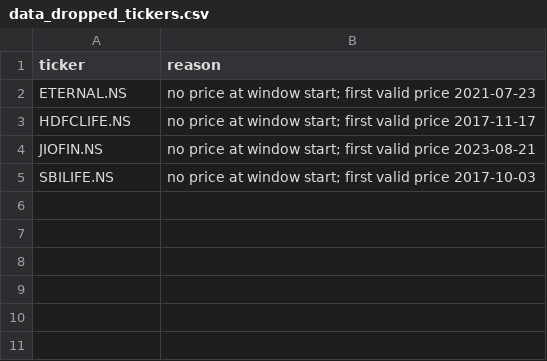
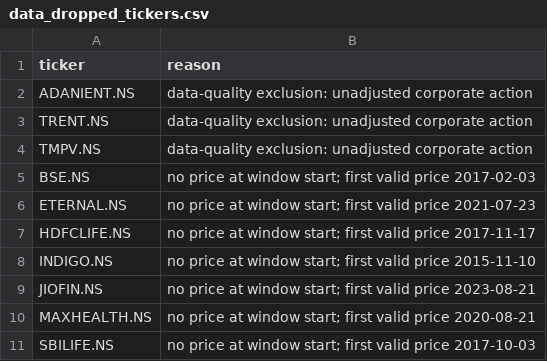
Before and after one commit to advika-chat/minor-optproject, a CSV file: outputs/tables/data_dropped_tickers.csv, drawn as a sheet.

```diff
--- a/outputs/tables/data_dropped_tickers.csv
+++ b/outputs/tables/data_dropped_tickers.csv
@@ -1,5 +1,11 @@
 ticker,reason
+ADANIENT.NS,data-quality exclusion: unadjusted corporate action
+TRENT.NS,data-quality exclusion: unadjusted corporate action
+TMPV.NS,data-quality exclusion: unadjusted corporate action
+BSE.NS,no price at window start; first valid price 2017-02-03
 ETERNAL.NS,no price at window start; first valid price 2021-07-23
 HDFCLIFE.NS,no price at window start; first valid price 2017-11-17
+INDIGO.NS,no price at window start; first valid price 2015-11-10
 JIOFIN.NS,no price at window start; first valid price 2023-08-21
+MAXHEALTH.NS,no price at window start; first valid price 2020-08-21
 SBILIFE.NS,no price at window start; first valid price 2017-10-03
```
Also changed, not shown: data/nifty50_tickers.csv, outputs/tables/data_flagged_jumps.csv, 13 other files.
